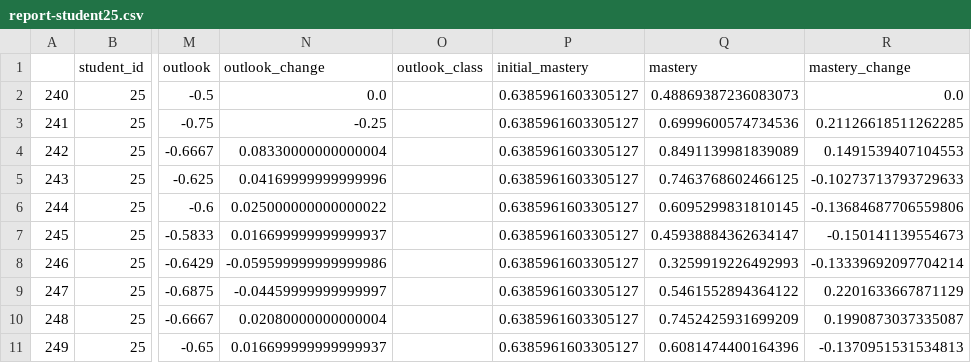
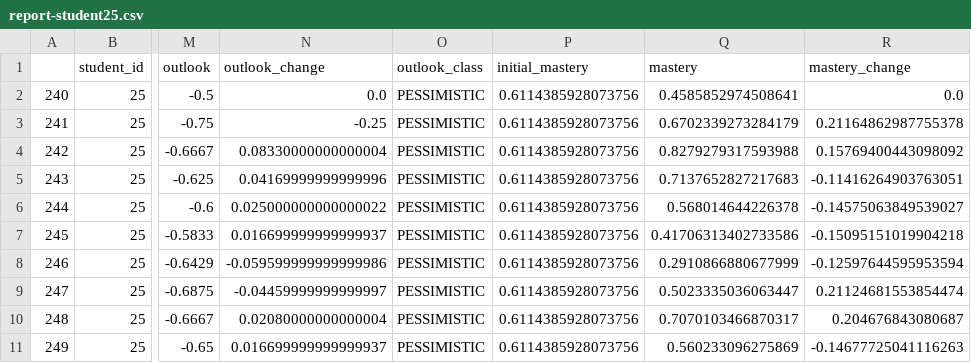
Before and after one commit to dibyanshuchatterjee/RA-KT-metacognition-and-conginition-training, a CSV file: RAKT-Reports/report-student25.csv, drawn as a sheet; only a part is shown, gaps mark what is left out; the diff names each change by its address in the sheet, - before the commit and + after, or states it on an @@ line.

```diff
--- a/RAKT-Reports/report-student25.csv
+++ b/RAKT-Reports/report-student25.csv
-O2:O11 (outlook_class): (empty)
+O2:O11 (outlook_class): PESSIMISTIC
-P2:P11 (initial_mastery): 0.6385961603305127
+P2:P11 (initial_mastery): 0.6114385928073756
-Q2 (mastery): 0.48869387236083073
+Q2 (mastery): 0.4585852974508641
-Q3 (mastery): 0.6999600574734536
+Q3 (mastery): 0.6702339273284179
-R3 (mastery_change): 0.21126618511262285
+R3 (mastery_change): 0.21164862987755378
-Q4 (mastery): 0.8491139981839089
+Q4 (mastery): 0.8279279317593988
-R4 (mastery_change): 0.1491539407104553
+R4 (mastery_change): 0.15769400443098092
-Q5 (mastery): 0.7463768602466125
+Q5 (mastery): 0.7137652827217683
-R5 (mastery_change): -0.10273713793729633
+R5 (mastery_change): -0.11416264903763051
-Q6 (mastery): 0.6095299831810145
+Q6 (mastery): 0.568014644226378
-R6 (mastery_change): -0.13684687706559806
+R6 (mastery_change): -0.14575063849539027
-Q7 (mastery): 0.45938884362634147
+Q7 (mastery): 0.41706313402733586
-R7 (mastery_change): -0.150141139554673
+R7 (mastery_change): -0.15095151019904218
-Q8 (mastery): 0.3259919226492993
+Q8 (mastery): 0.2910866880677999
-R8 (mastery_change): -0.13339692097704214
+R8 (mastery_change): -0.12597644595953594
-Q9 (mastery): 0.5461552894364122
+Q9 (mastery): 0.5023335036063447
-R9 (mastery_change): 0.2201633667871129
+R9 (mastery_change): 0.21124681553854474
-Q10 (mastery): 0.7452425931699209
+Q10 (mastery): 0.7070103466870317
-R10 (mastery_change): 0.1990873037335087
+R10 (mastery_change): 0.204676843080687
-Q11 (mastery): 0.6081474400164396
+Q11 (mastery): 0.560233096275869
-R11 (mastery_change): -0.1370951531534813
+R11 (mastery_change): -0.14677725041116263
```
Also changed, not shown: RAKT-Reports/report-student20.csv, RAKT-Reports/report-student24.csv, 36 other files.
